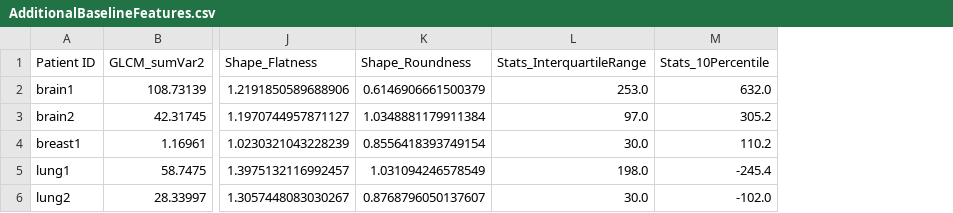
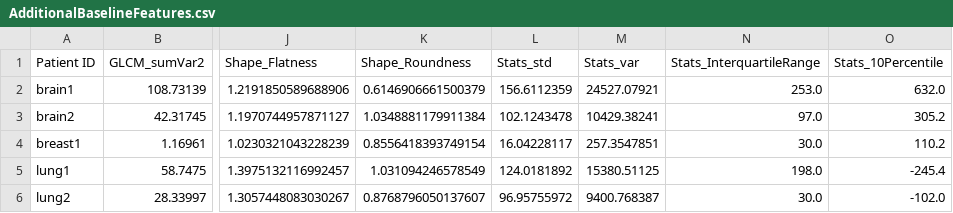
Before and after one commit to AIM-Harvard/pyradiomics, a CSV file: data/AdditionalBaselineFeatures.csv, drawn as a sheet; only a part is shown, gaps mark what is left out; the diff names each change by its address in the sheet, - before the commit and + after, or states it on an @@ line.

Commit message:
FORMULA: Use division by N in firstorder var and sd
Make degrees of freedom used throughout package consistent.
Old version used 1 degree of freedom (division by N-1) in firstorder: standard deviation and variance. Used 0 degrees of freedom (division by N) elsewhere.
Change firstorder degrees of freedom to match rest of package (i.e. 0 degrees of freedom, division by N)

```diff
--- a/data/AdditionalBaselineFeatures.csv
+++ b/data/AdditionalBaselineFeatures.csv
+column L (Stats_std), rows 2-6: 156.6112359 | 102.1243478 | 16.04228117 | 124.0181892 | 96.95755972
+column M (Stats_var), rows 2-6: 24527.07921 | 10429.38241 | 257.3547851 | 15380.51125 | 9400.768387
```
Also changed, not shown: 1 other file.
